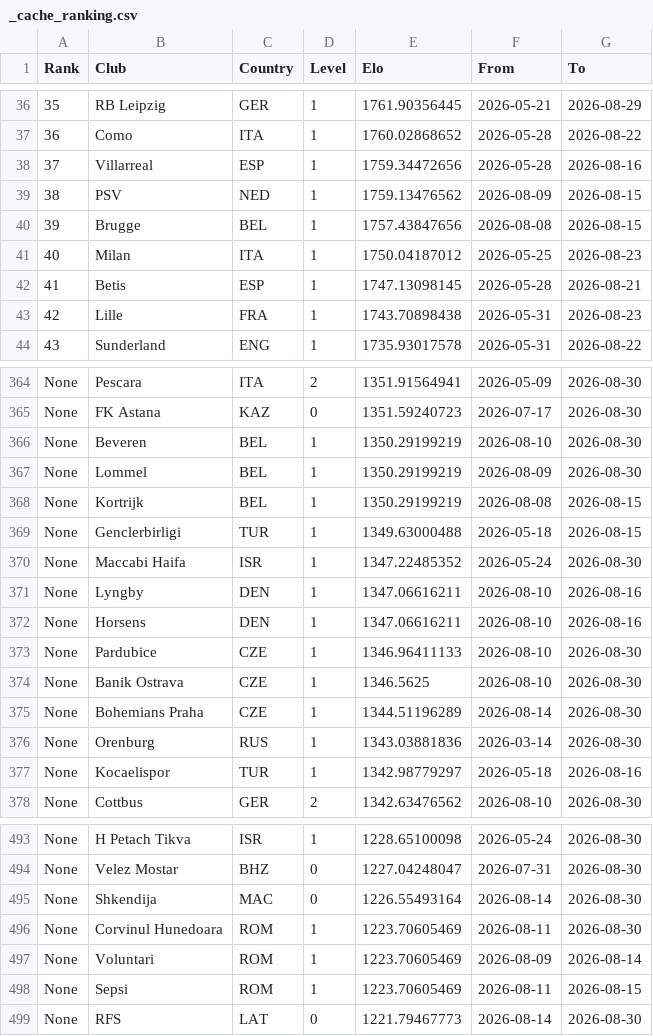
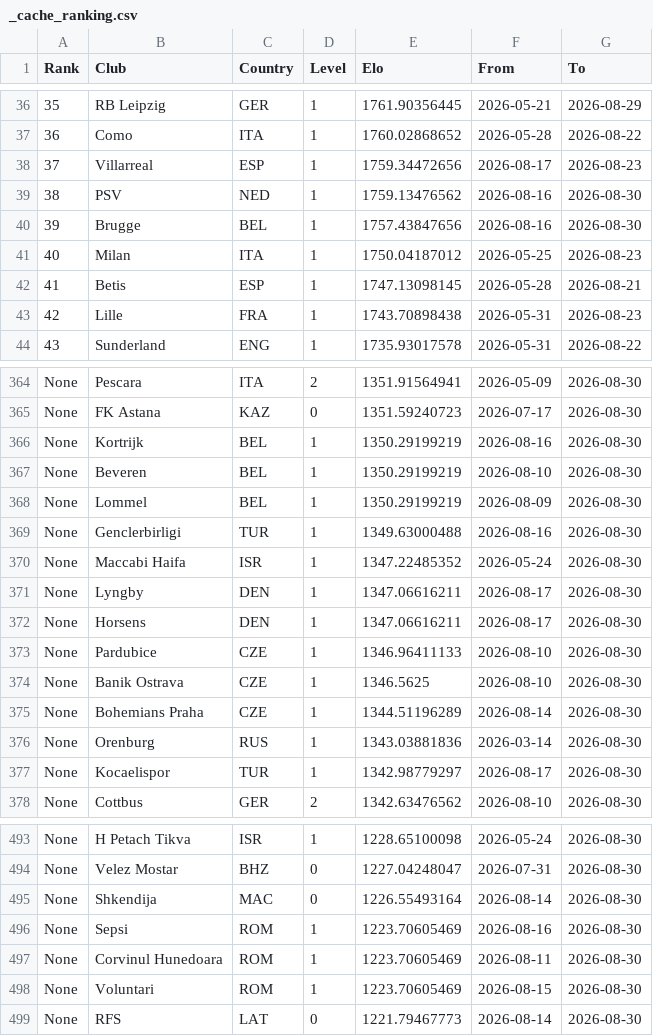
Before and after one commit to erikolivo/flow-elo, a CSV file: data/_cache_ranking.csv, drawn as a sheet; only a part is shown, gaps mark what is left out; the diff covers the shown part only.

```diff
--- a/data/_cache_ranking.csv
+++ b/data/_cache_ranking.csv
@@ -37,5 +37,5 @@ Rank,Club,Country,Level,Elo,From,To
 36,Como,ITA,1,1760.02868652,2026-05-28,2026-08-22
-37,Villarreal,ESP,1,1759.34472656,2026-05-28,2026-08-16
-38,PSV,NED,1,1759.13476562,2026-08-09,2026-08-15
-39,Brugge,BEL,1,1757.43847656,2026-08-08,2026-08-15
+37,Villarreal,ESP,1,1759.34472656,2026-08-17,2026-08-23
+38,PSV,NED,1,1759.13476562,2026-08-16,2026-08-30
+39,Brugge,BEL,1,1757.43847656,2026-08-16,2026-08-30
 40,Milan,ITA,1,1750.04187012,2026-05-25,2026-08-23
@@ -365,9 +365,9 @@ None,Pescara,ITA,2,1351.91564941,2026-05-09,2026-08-30
 None,FK Astana,KAZ,0,1351.59240723,2026-07-17,2026-08-30
+None,Kortrijk,BEL,1,1350.29199219,2026-08-16,2026-08-30
 None,Beveren,BEL,1,1350.29199219,2026-08-10,2026-08-30
 None,Lommel,BEL,1,1350.29199219,2026-08-09,2026-08-30
-None,Kortrijk,BEL,1,1350.29199219,2026-08-08,2026-08-15
-None,Genclerbirligi,TUR,1,1349.63000488,2026-05-18,2026-08-15
+None,Genclerbirligi,TUR,1,1349.63000488,2026-08-16,2026-08-30
 None,Maccabi Haifa,ISR,1,1347.22485352,2026-05-24,2026-08-30
-None,Lyngby,DEN,1,1347.06616211,2026-08-10,2026-08-16
-None,Horsens,DEN,1,1347.06616211,2026-08-10,2026-08-16
+None,Lyngby,DEN,1,1347.06616211,2026-08-17,2026-08-30
+None,Horsens,DEN,1,1347.06616211,2026-08-17,2026-08-30
 None,Pardubice,CZE,1,1346.96411133,2026-08-10,2026-08-30
@@ -376,3 +376,3 @@ None,Bohemians Praha,CZE,1,1344.51196289,2026-08-14,2026-08-30
 None,Orenburg,RUS,1,1343.03881836,2026-03-14,2026-08-30
-None,Kocaelispor,TUR,1,1342.98779297,2026-05-18,2026-08-16
+None,Kocaelispor,TUR,1,1342.98779297,2026-08-17,2026-08-30
 None,Cottbus,GER,2,1342.63476562,2026-08-10,2026-08-30
@@ -495,5 +495,5 @@ None,Velez Mostar,BHZ,0,1227.04248047,2026-07-31,2026-08-30
 None,Shkendija,MAC,0,1226.55493164,2026-08-14,2026-08-30
+None,Sepsi,ROM,1,1223.70605469,2026-08-16,2026-08-30
 None,Corvinul Hunedoara,ROM,1,1223.70605469,2026-08-11,2026-08-30
-None,Voluntari,ROM,1,1223.70605469,2026-08-09,2026-08-14
-None,Sepsi,ROM,1,1223.70605469,2026-08-11,2026-08-15
+None,Voluntari,ROM,1,1223.70605469,2026-08-15,2026-08-30
 None,RFS,LAT,0,1221.79467773,2026-08-14,2026-08-30
```
Also changed, not shown: 152 edited cells elsewhere in this file, 2 other files.
